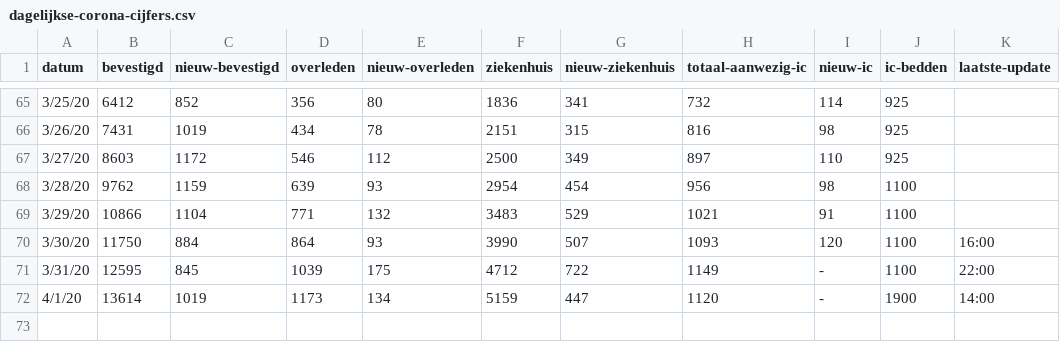
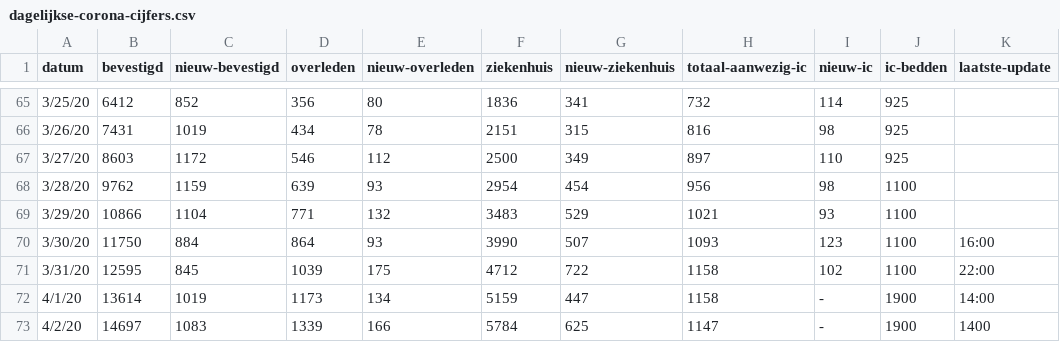
Before and after one commit to jorisheijkant/corona-cijfers, a CSV file: dagelijkse-corona-cijfers.csv, drawn as a sheet; only a part is shown, gaps mark what is left out.

Commit message:
Update dagelijkse-corona-cijfers.csv

```diff
--- a/dagelijkse-corona-cijfers.csv
+++ b/dagelijkse-corona-cijfers.csv
@@ -68,5 +68,6 @@ datum,bevestigd,nieuw-bevestigd,overleden,nieuw-overleden,ziekenhuis,nieuw-zieke
 3/28/20,9762,1159,639,93,2954,454,956,98,1100,
-3/29/20,10866,1104,771,132,3483,529,1021,91,1100,
-3/30/20,11750,884,864,93,3990,507,1093,120,1100,16:00
-3/31/20,12595,845,1039,175,4712,722,1149,-,1100,22:00
-4/1/20,13614,1019,1173,134,5159,447,1120,-,1900,14:00
+3/29/20,10866,1104,771,132,3483,529,1021,93,1100,
+3/30/20,11750,884,864,93,3990,507,1093,123,1100,16:00
+3/31/20,12595,845,1039,175,4712,722,1158,102,1100,22:00
+4/1/20,13614,1019,1173,134,5159,447,1158,-,1900,14:00
+4/2/20,14697,1083,1339,166,5784,625,1147,-,1900,1400
```
